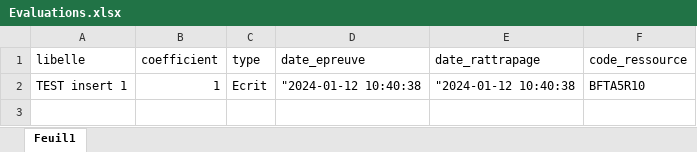
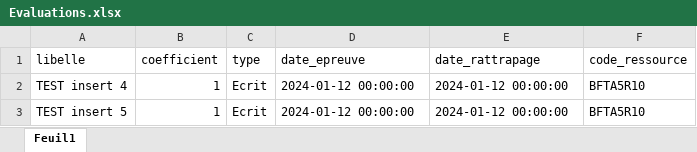
Before and after one commit to NicolasLeymat/SAE_S5_FastNotes, an Excel workbook: Evaluations.xlsx, sheet Feuil1, drawn as a sheet; values as stored, in another font and other column widths than the file's, no borders; the diff names each change by its address in the sheet, - before the commit and + after, or states it on an @@ line.

Commit message:
import évaluations excel

```diff
--- a/Evaluations.xlsx (sheet Feuil1)
+++ b/Evaluations.xlsx (sheet Feuil1)
-A2 (libelle): TEST insert 1
+A2 (libelle): TEST insert 4
-D2 (date_epreuve): "2024-01-12 10:40:38
+D2 (date_epreuve): 2024-01-12 00:00:00
-E2 (date_rattrapage): "2024-01-12 10:40:38
+E2 (date_rattrapage): 2024-01-12 00:00:00
+row 3: TEST insert 5 | 1 | Ecrit | 2024-01-12 00:00:00 | 2024-01-12 00:00:00 | BFTA5R10
```
Also changed, not shown: 1 other file.
